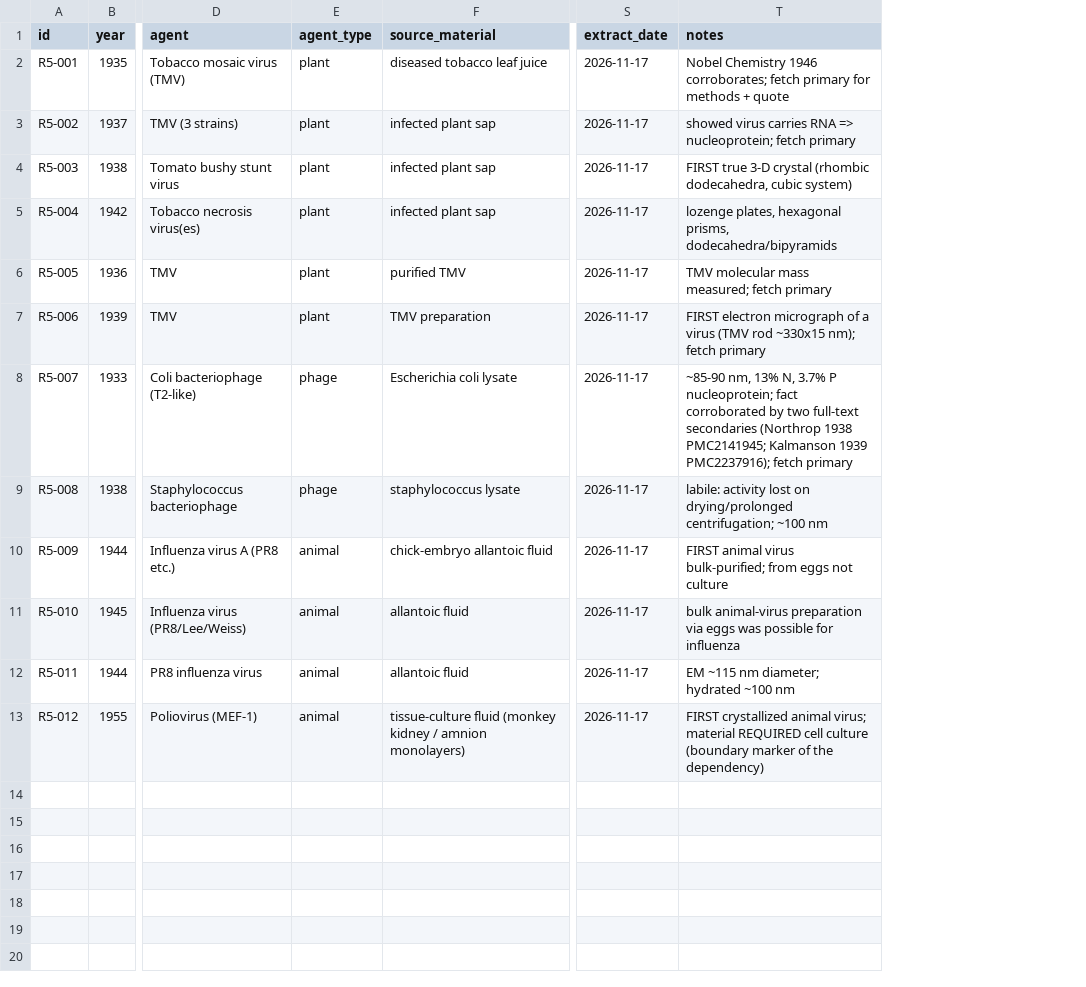
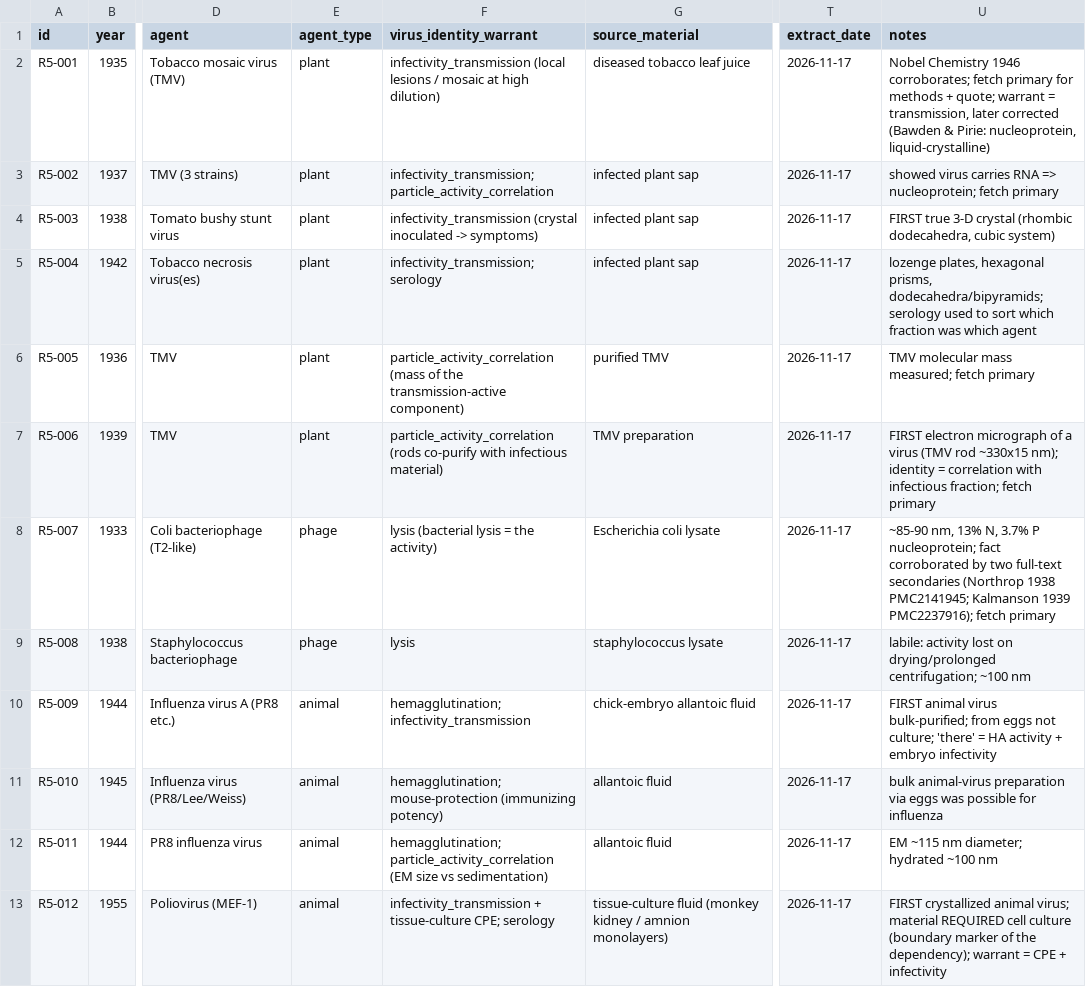
Before and after one commit to albert-mathews/serum-and-cytopathic-morphology, a CSV file: r5_precell_virus_purification_census/R5_useful.csv, drawn as a sheet; only a part is shown, gaps mark what is left out; addresses are those after the commit; the diff names each change by its address in the sheet, - before the commit and + after, or states it on an @@ line.

Commit message:
start formulating R5 pre cell culture research stream

```diff
--- a/r5_precell_virus_purification_census/R5_useful.csv
+++ b/r5_precell_virus_purification_census/R5_useful.csv
+column F (virus_identity_warrant), rows 2-13: infectivity_transmission (local lesions / mosaic at high dilution) | infectivity_transmission; particle_activity_correlation | infectivity_transmission (crystal inoculated -> symptoms) | infectivity_transmission; serology | particle_activity_correlation (mass of the transmission-active component) | particle_activity_correlation (rods co-purify with infectious material) | lysis (bacterial lysis = the activity) | lysis | hemagglutination; infectivity_transmission | hemagglutination; mouse-protection (immunizing potency) | hemagglutination; particle_activity_correlation (EM size vs sedimentation) | infectivity_transmission + tissue-culture CPE; serology
-U2 (notes): …methods + quote
+U2 (notes): …methods + quote; warrant = transmission, later corrected (Bawden & Pirie: nucleoprotein, liquid-crystalline)
-U5 (notes): …hexagonal prisms, dodecahedra/bipyramids
+U5 (notes): …hexagonal prisms, dodecahedra/bipyramids; serology used to sort which fraction was which agent
-U7 (notes): …~330x15 nm); fetch primary
+U7 (notes): …~330x15 nm); identity = correlation with infectious fraction; fetch primary
-U10 (notes): …eggs not culture
+U10 (notes): …eggs not culture; 'there' = HA activity + embryo infectivity
-U13 (notes): …of the dependency)
+U13 (notes): …of the dependency); warrant = CPE + infectivity
```
Also changed, not shown: 3 other files.
